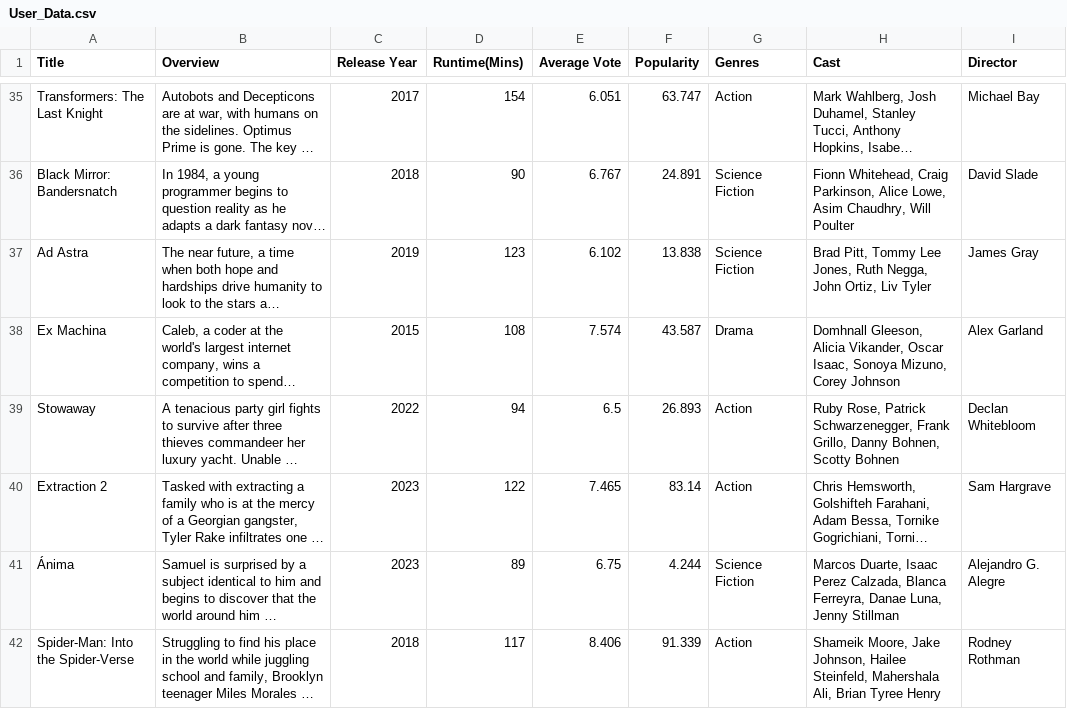
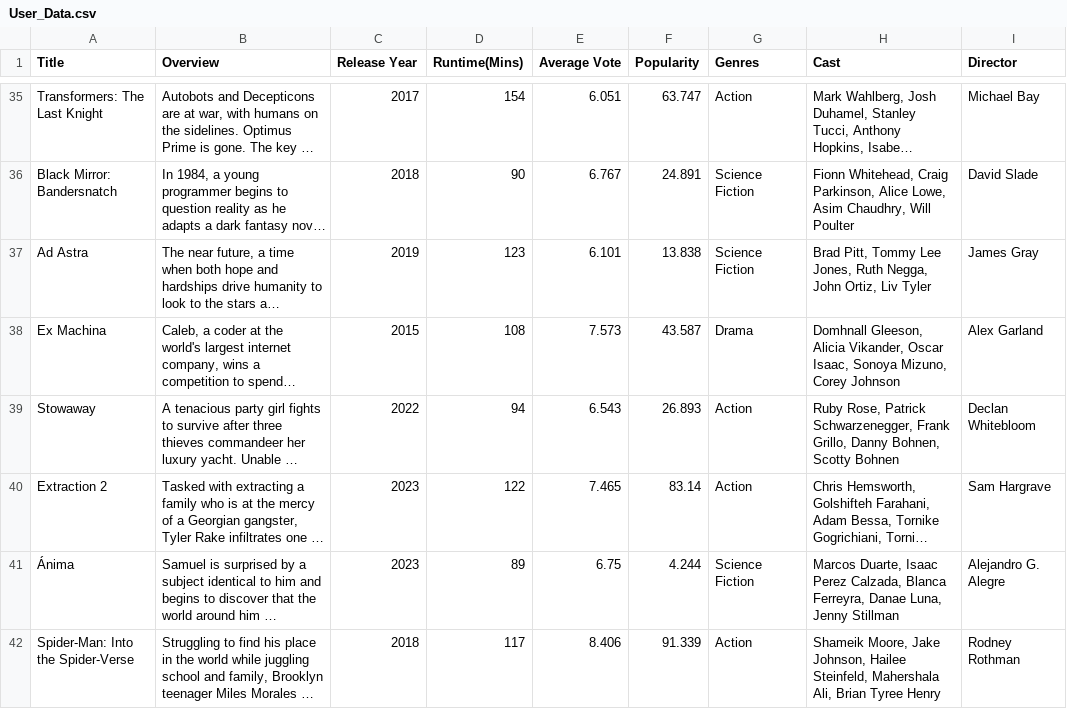
Before and after one commit to granth-02/CineMetric, a CSV file: User_Data.csv, drawn as a sheet; only a part is shown, gaps mark what is left out; long unchanged cells end in …; the diff covers the shown part only; the diff names each change by its address in the sheet, - before the commit and + after, or states it on an @@ line.

```diff
--- a/User_Data.csv
+++ b/User_Data.csv
-E37 (Average Vote): 6.102
+E37 (Average Vote): 6.101
-E38 (Average Vote): 7.574
+E38 (Average Vote): 7.573
-E39 (Average Vote): 6.5
+E39 (Average Vote): 6.543
```
Also changed, not shown: 9 edited cells elsewhere in this file, 7 other files.
